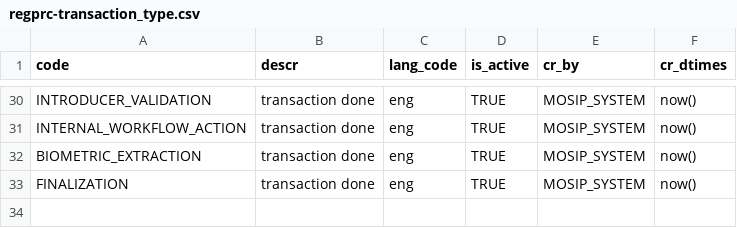
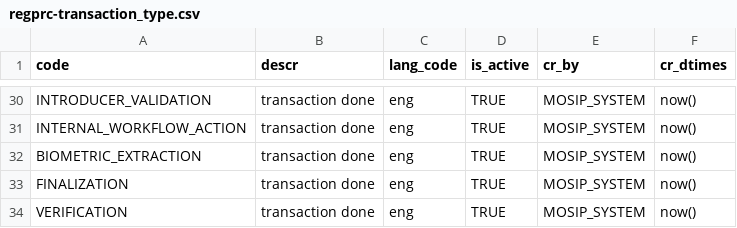
Before and after one commit to zpass-tech-team/mosip-data, a CSV file: data-dml/mosip_regprc/dml/regprc-transaction_type.csv, drawn as a sheet; only a part is shown, gaps mark what is left out; the diff names each change by its address in the sheet, - before the commit and + after, or states it on an @@ line.

Commit message:
added verification

```diff
--- a/data-dml/mosip_regprc/dml/regprc-transaction_type.csv
+++ b/data-dml/mosip_regprc/dml/regprc-transaction_type.csv
+row 34: VERIFICATION | transaction done | eng | TRUE | MOSIP_SYSTEM | now()
```
